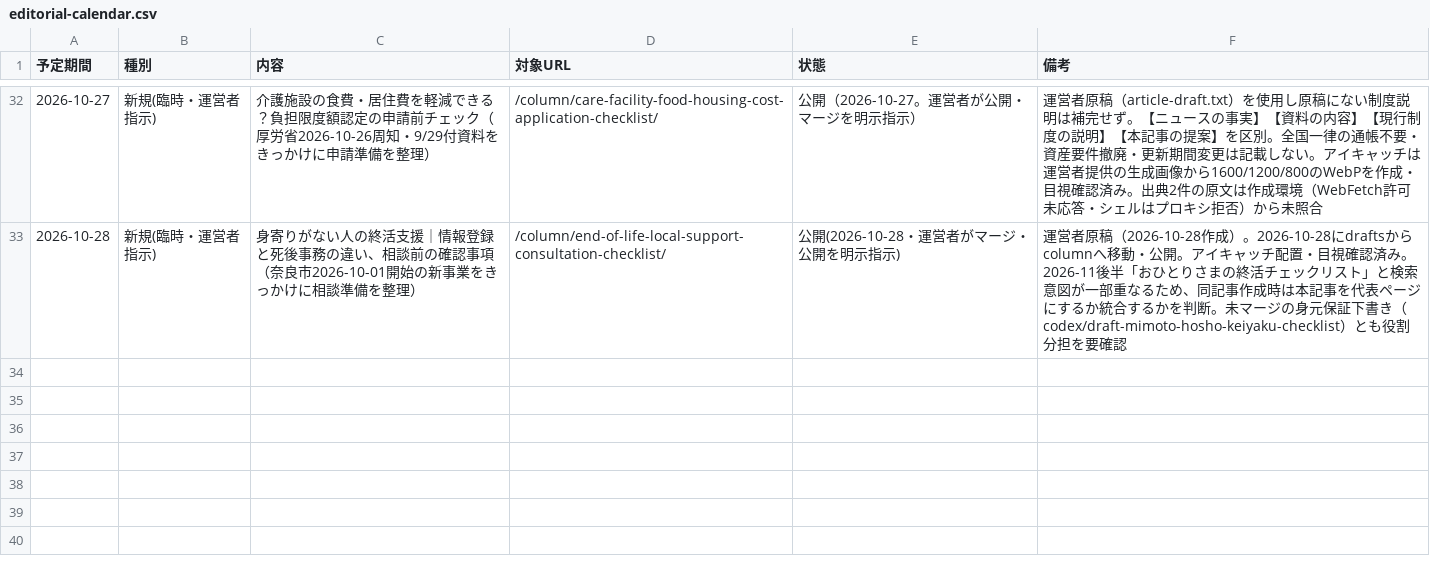
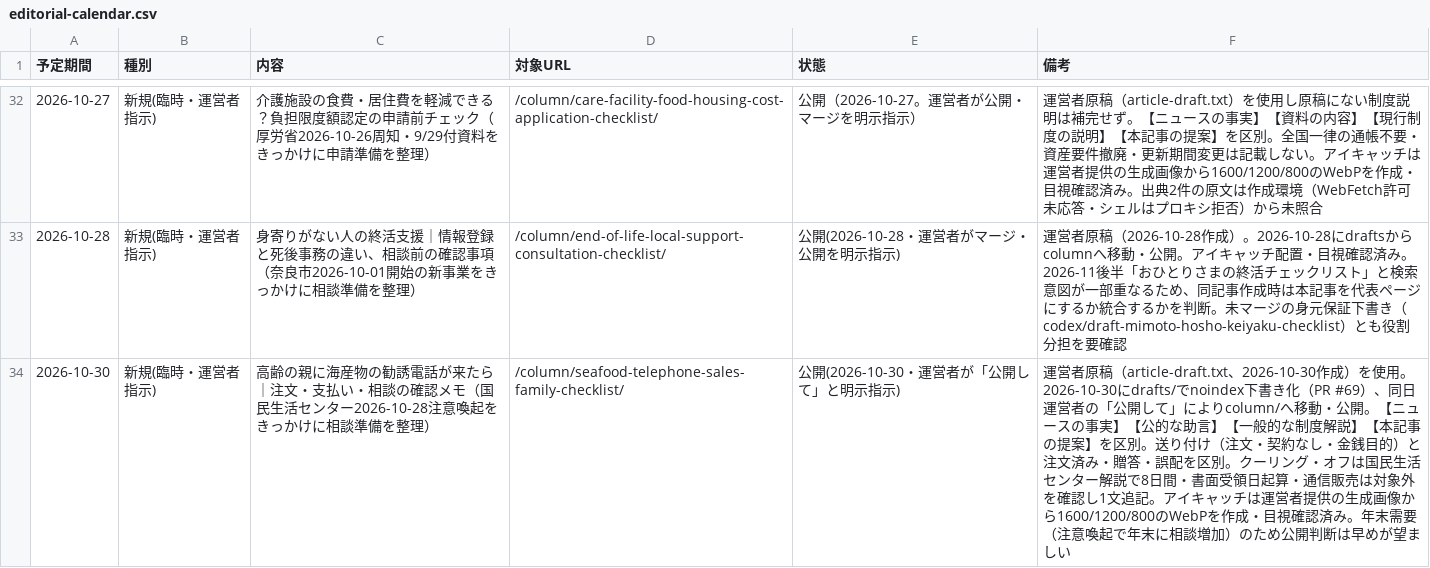
Before and after one commit to tfqys680-jpg/shukatsu-site, a CSV file: docs/seo/editorial-calendar.csv, drawn as a sheet; only a part is shown, gaps mark what is left out; the diff names each change by its address in the sheet, - before the commit and + after, or states it on an @@ line.

```diff
--- a/docs/seo/editorial-calendar.csv
+++ b/docs/seo/editorial-calendar.csv
+row 34: 2026-10-30 | 新規(臨時・運営者指示) | 高齢の親に海産物の勧誘電話が来たら｜注文・支払い・相談の確認メモ（国民生活センター2026-10-28注意喚起をきっかけに相談準備を整理） | /column/seafood-telephone-sales-family-checklist/ | 公開(2026-10-30・運営者が「公開して」と明示指示) | 運営者原稿（article-draft.txt、2026-10-30作成）を使用。2026-10-30にdrafts/でnoindex下書き化（PR #69）、同日運営者の「公開して」によりcolumn/へ移動・公開。【ニュースの事実】【公的な助言】【一般的な制度解説】【本記事の提案】を区別。送り付け（注文・契約なし・金銭目的）と注文済み・贈答・誤配を区別。クーリング・オフは国民生活センター解説で8日間・書面受領日起算・通信販売は対象外を確認し1文追記。アイキャッチは運営者提供の生成画像から1600/1200/800のWebPを作成・目視確認済み。年末需要（注意喚起で年末に相談増加）のため公開判断は早めが望ましい
```
Also changed, not shown: docs/seo/content-inventory.csv, docs/seo/internal-link-map.csv, 12 other files.
